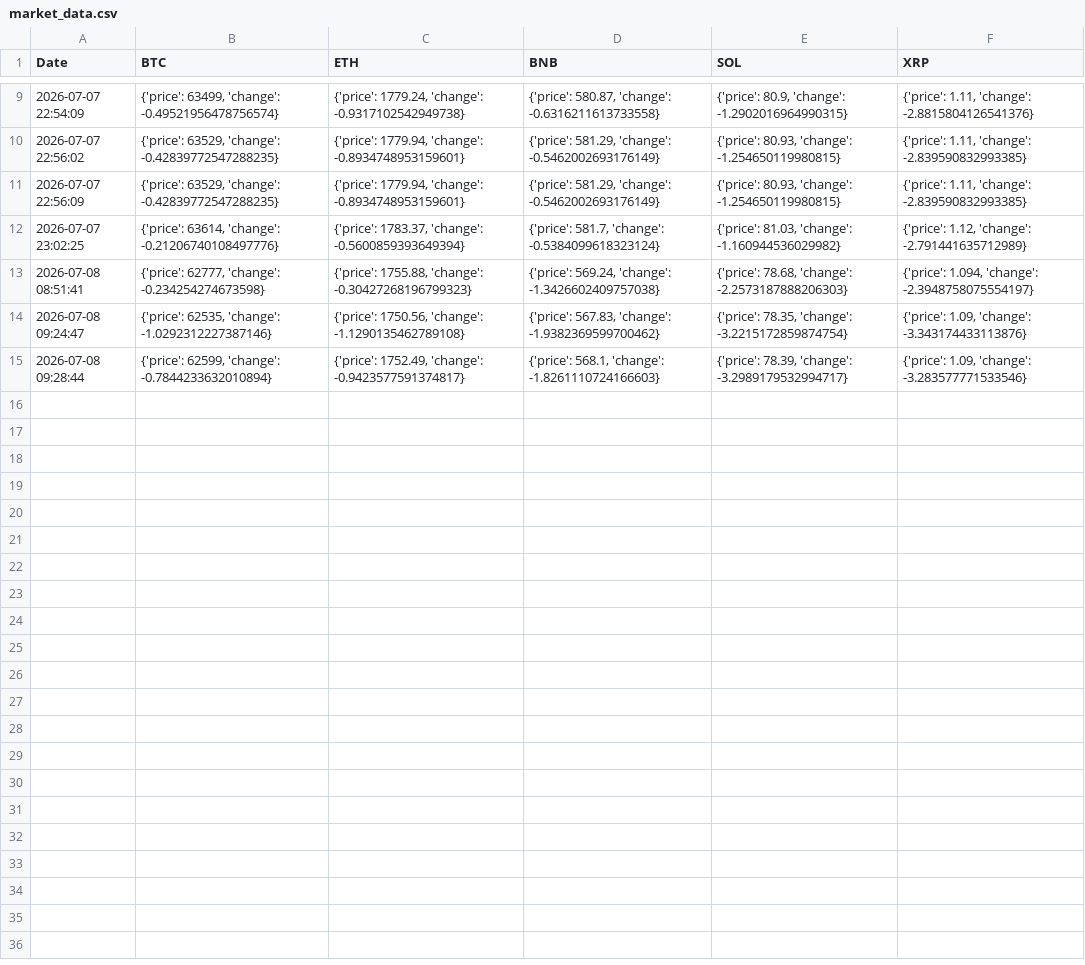
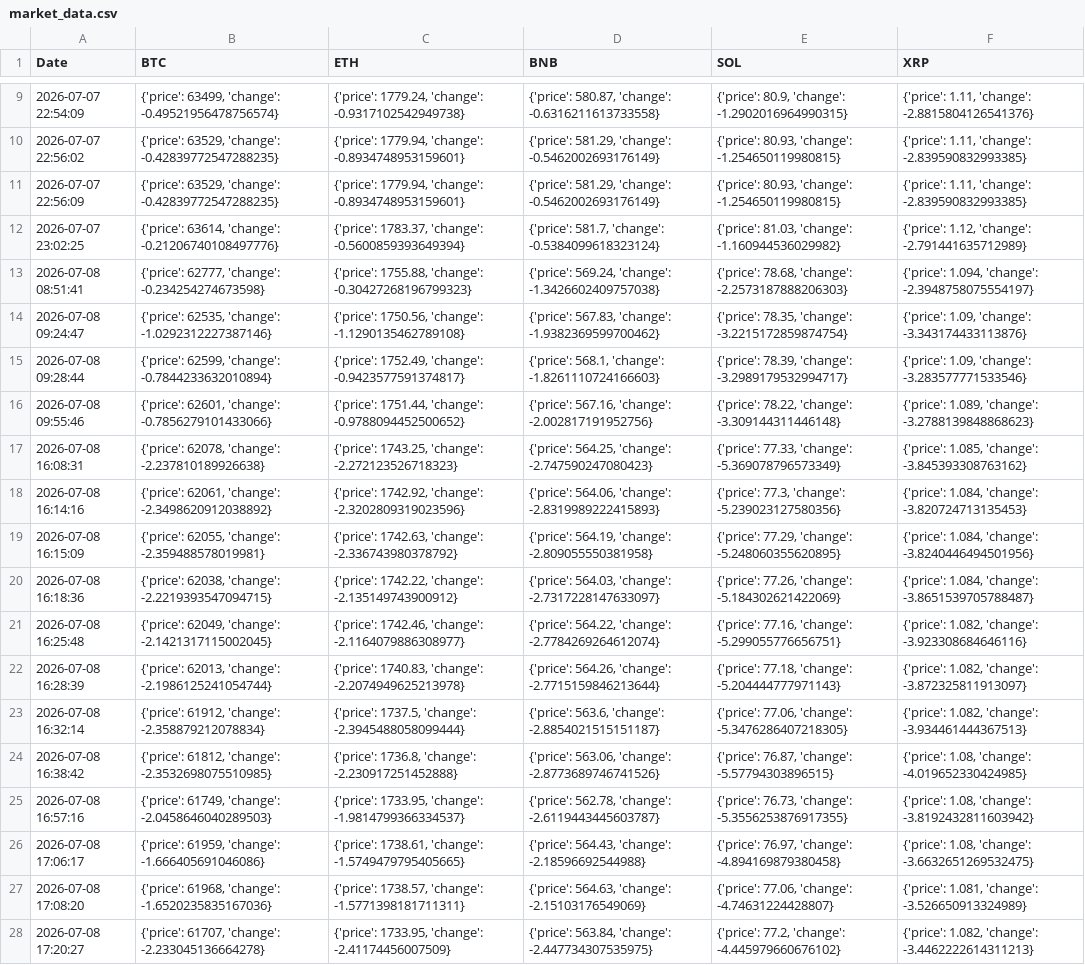
Before and after one commit to davidmain81-art/AI_Investment_Agent, a CSV file: logs/market_data.csv, drawn as a sheet; only a part is shown, gaps mark what is left out.

```diff
--- a/logs/market_data.csv
+++ b/logs/market_data.csv
@@ -15 +15,14 @@ Date,BTC,ETH,BNB,SOL,XRP
 2026-07-08 09:28:44,"{'price': 62599, 'change': -0.7844233632010894}","{'price': 1752.49, 'change': -0.9423577591374817}","{'price': 568.1, 'change': -1.8261110724166603}","{'price': 78.39, 'change': -3.2989179532994717}","{'price': 1.09, 'change': -3.283577771533546}"
+2026-07-08 09:55:46,"{'price': 62601, 'change': -0.7856279101433066}","{'price': 1751.44, 'change': -0.9788094452500652}","{'price': 567.16, 'change': -2.002817191952756}","{'price': 78.22, 'change': -3.309144311446148}","{'price': 1.089, 'change': -3.2788139848868623}"
+2026-07-08 16:08:31,"{'price': 62078, 'change': -2.237810189926638}","{'price': 1743.25, 'change': -2.272123526718323}","{'price': 564.25, 'change': -2.747590247080423}","{'price': 77.33, 'change': -5.369078796573349}","{'price': 1.085, 'change': -3.845393308763162}"
+2026-07-08 16:14:16,"{'price': 62061, 'change': -2.3498620912038892}","{'price': 1742.92, 'change': -2.3202809319023596}","{'price': 564.06, 'change': -2.8319989222415893}","{'price': 77.3, 'change': -5.239023127580356}","{'price': 1.084, 'change': -3.820724713135453}"
+2026-07-08 16:15:09,"{'price': 62055, 'change': -2.359488578019981}","{'price': 1742.63, 'change': -2.336743980378792}","{'price': 564.19, 'change': -2.809055550381958}","{'price': 77.29, 'change': -5.248060355620895}","{'price': 1.084, 'change': -3.8240446494501956}"
+2026-07-08 16:18:36,"{'price': 62038, 'change': -2.2219393547094715}","{'price': 1742.22, 'change': -2.135149743900912}","{'price': 564.03, 'change': -2.7317228147633097}","{'price': 77.26, 'change': -5.184302621422069}","{'price': 1.084, 'change': -3.8651539705788487}"
+2026-07-08 16:25:48,"{'price': 62049, 'change': -2.1421317115002045}","{'price': 1742.46, 'change': -2.1164079886308977}","{'price': 564.22, 'change': -2.7784269264612074}","{'price': 77.16, 'change': -5.299055776656751}","{'price': 1.082, 'change': -3.923308684646116}"
+2026-07-08 16:28:39,"{'price': 62013, 'change': -2.1986125241054744}","{'price': 1740.83, 'change': -2.2074949625213978}","{'price': 564.26, 'change': -2.7715159846213644}","{'price': 77.18, 'change': -5.204444777971143}","{'price': 1.082, 'change': -3.872325811913097}"
+2026-07-08 16:32:14,"{'price': 61912, 'change': -2.358879212078834}","{'price': 1737.5, 'change': -2.3945488058099444}","{'price': 563.6, 'change': -2.8854021515151187}","{'price': 77.06, 'change': -5.3476286407218305}","{'price': 1.082, 'change': -3.934461444367513}"
+2026-07-08 16:38:42,"{'price': 61812, 'change': -2.3532698075510985}","{'price': 1736.8, 'change': -2.230917251452888}","{'price': 563.06, 'change': -2.8773689746741526}","{'price': 76.87, 'change': -5.57794303896515}","{'price': 1.08, 'change': -4.019652330424985}"
+2026-07-08 16:57:16,"{'price': 61749, 'change': -2.0458646040289503}","{'price': 1733.95, 'change': -1.9814799366334537}","{'price': 562.78, 'change': -2.6119443445603787}","{'price': 76.73, 'change': -5.3556253876917355}","{'price': 1.08, 'change': -3.8192432811603942}"
+2026-07-08 17:06:17,"{'price': 61959, 'change': -1.666405691046086}","{'price': 1738.61, 'change': -1.5749479795405665}","{'price': 564.43, 'change': -2.18596692544988}","{'price': 76.97, 'change': -4.894169879380458}","{'price': 1.08, 'change': -3.6632651269532475}"
+2026-07-08 17:08:20,"{'price': 61968, 'change': -1.6520235835167036}","{'price': 1738.57, 'change': -1.5771398181711311}","{'price': 564.63, 'change': -2.15103176549069}","{'price': 77.06, 'change': -4.74631224428807}","{'price': 1.081, 'change': -3.526650913324989}"
+2026-07-08 17:20:27,"{'price': 61707, 'change': -2.233045136664278}","{'price': 1733.95, 'change': -2.41174456007509}","{'price': 563.84, 'change': -2.447734307535975}","{'price': 77.2, 'change': -4.445979660676102}","{'price': 1.082, 'change': -3.4462222614311213}"
```
Also changed, not shown: 16 other files.
